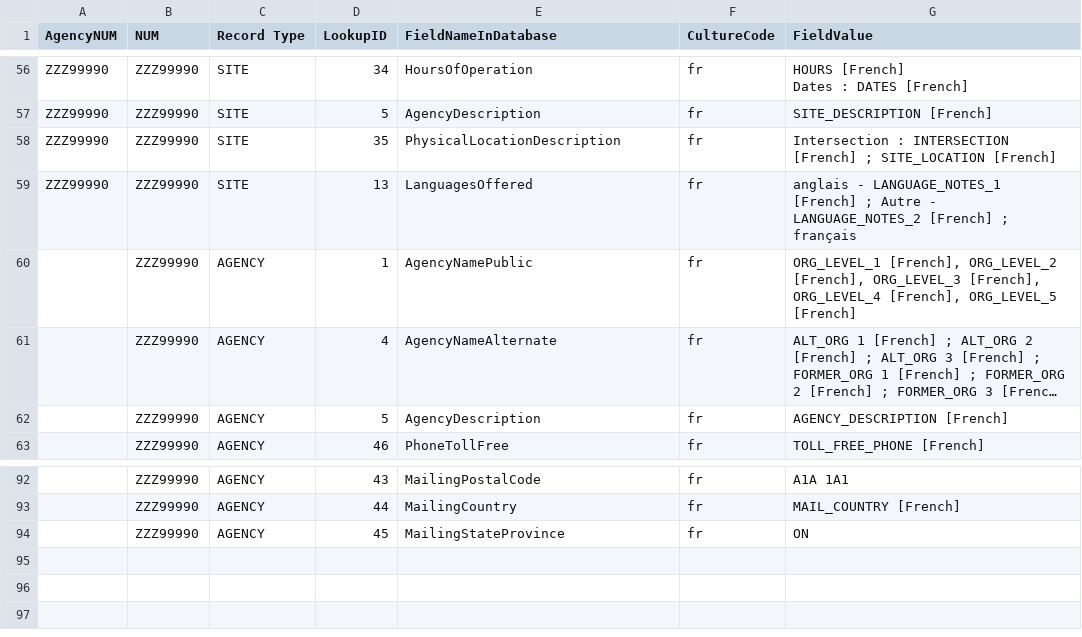
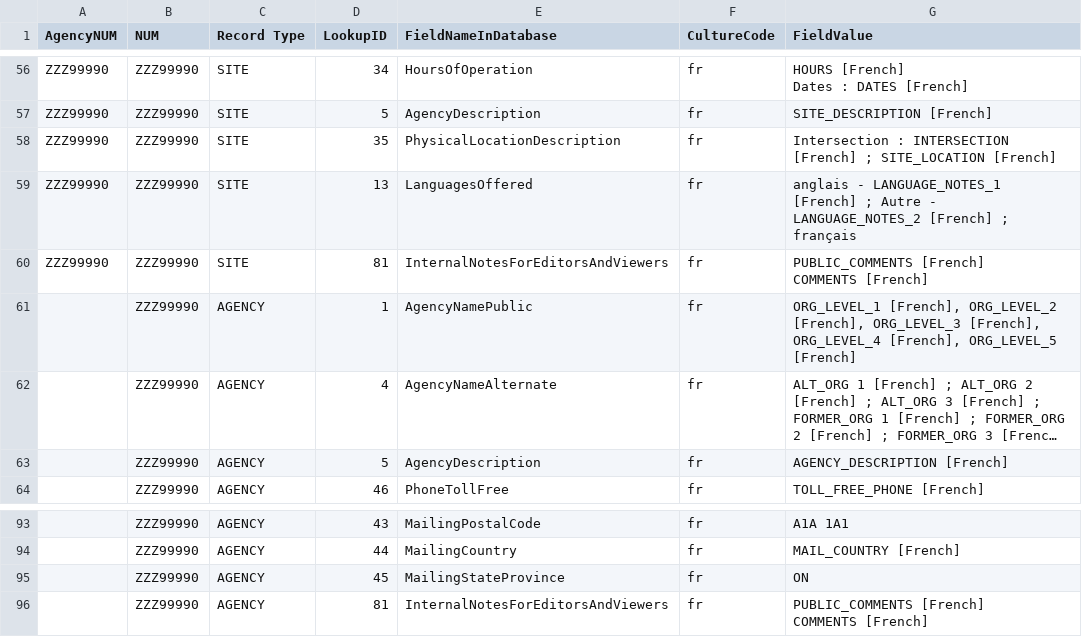
Before and after one commit to lambacck/airs2icarol, a CSV file: airssample_i18n.csv, drawn as a sheet; only a part is shown, gaps mark what is left out; long unchanged cells end in …; ↵ is a line break in a cell; the diff names each change by its address in the sheet, - before the commit and + after, or states it on an @@ line.

Commit message:
Internal Memo for Agency and Site

```diff
--- a/airssample_i18n.csv
+++ b/airssample_i18n.csv
+row 60: ZZZ99990 | ZZZ99990 | SITE | 81 | InternalNotesForEditorsAndViewers | fr | PUBLIC_COMMENTS [French] ↵ COMMENTS [French]
+row 96:  | ZZZ99990 | AGENCY | 81 | InternalNotesForEditorsAndViewers | fr | PUBLIC_COMMENTS [French] ↵ COMMENTS [French]
```
Also changed, not shown: 1 other file.
